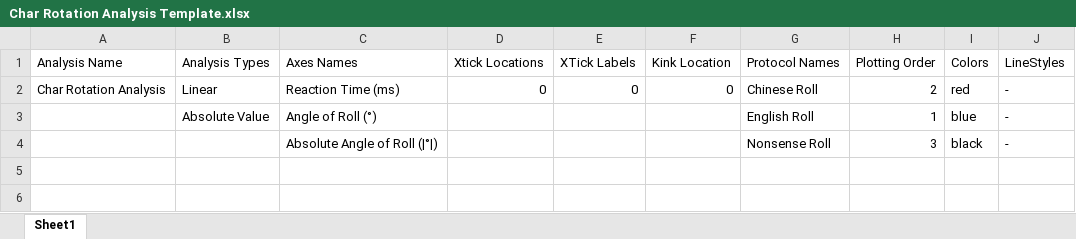
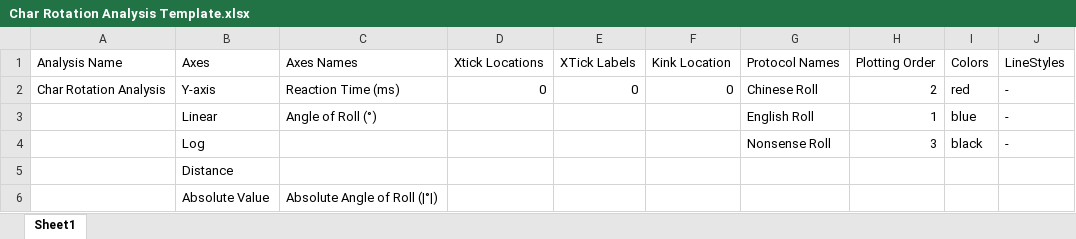
Before and after one commit to UCLA-Elegant-Mind-Club/EMC-Scrotation-Station, an Excel workbook: New Analysis Code/Templates/Char Rotation Analysis Template.xlsx, sheet Sheet1, drawn as a sheet; values as stored, in another font and other column widths than the file's, no borders; the diff names each change by its address in the sheet, - before the commit and + after, or states it on an @@ line.

```diff
--- a/New Analysis Code/Templates/Char Rotation Analysis Template.xlsx (sheet Sheet1)
+++ b/New Analysis Code/Templates/Char Rotation Analysis Template.xlsx (sheet Sheet1)
-B1: Analysis Types
+B1: Axes
-B2 (Axes): Linear
+B2 (Axes): Y-axis
-B3 (Axes): Absolute Value
+B3 (Axes): Linear
-B4 (Axes): (empty)
+B4 (Axes): Log
-C4 (Axes Names): Absolute Angle of Roll (|°|)
+C4 (Axes Names): (empty)
+row 5:  | Distance
+row 6:  | Absolute Value | Absolute Angle of Roll (|°|)
```
Also changed, not shown: New Analysis Code/Templates/Char Scaling Analysis Template.xlsx, New Analysis Code/Templates/FamFace Rotation Analysis Template.xlsx, 9 other files.
